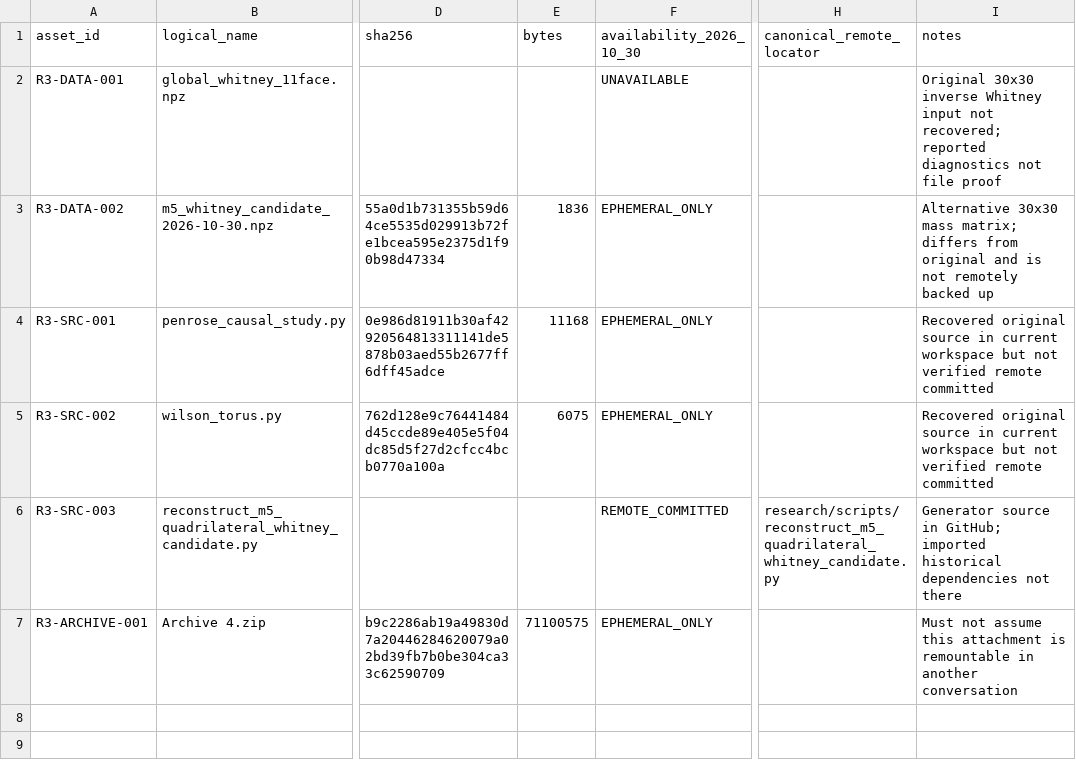
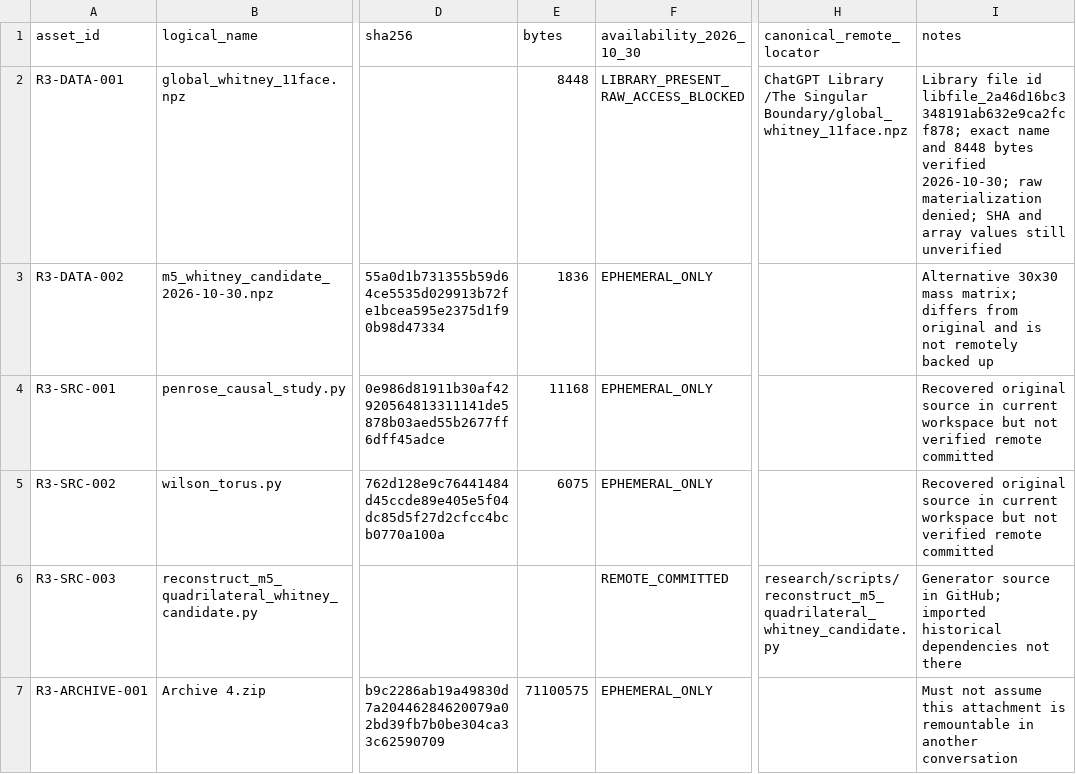
Before and after one commit to syncgravity/Singular-Boundary, a CSV file: data/RESEARCH_ASSET_REGISTRY.csv, drawn as a sheet; only a part is shown, gaps mark what is left out; the diff names each change by its address in the sheet, - before the commit and + after, or states it on an @@ line.

Commit message:
recovery: locate historical Whitney NPZ in persistent Library; track raw-byte access blocker

```diff
--- a/data/RESEARCH_ASSET_REGISTRY.csv
+++ b/data/RESEARCH_ASSET_REGISTRY.csv
-E2 (bytes): (empty)
+E2 (bytes): 8448
-F2 (availability_2026_10_30): UNAVAILABLE
+F2 (availability_2026_10_30): LIBRARY_PRESENT_RAW_ACCESS_BLOCKED
-H2 (canonical_remote_locator): (empty)
+H2 (canonical_remote_locator): ChatGPT Library /The Singular Boundary/global_whitney_11face.npz
-I2 (notes): Original 30x30 inverse Whitney input not recovered; reported diagnostics not file proof
+I2 (notes): Library file id libfile_2a46d16bc3348191ab632e9ca2fcf878; exact name and 8448 bytes verified 2026-10-30; raw materialization denied; SHA and array values still unverified
```
